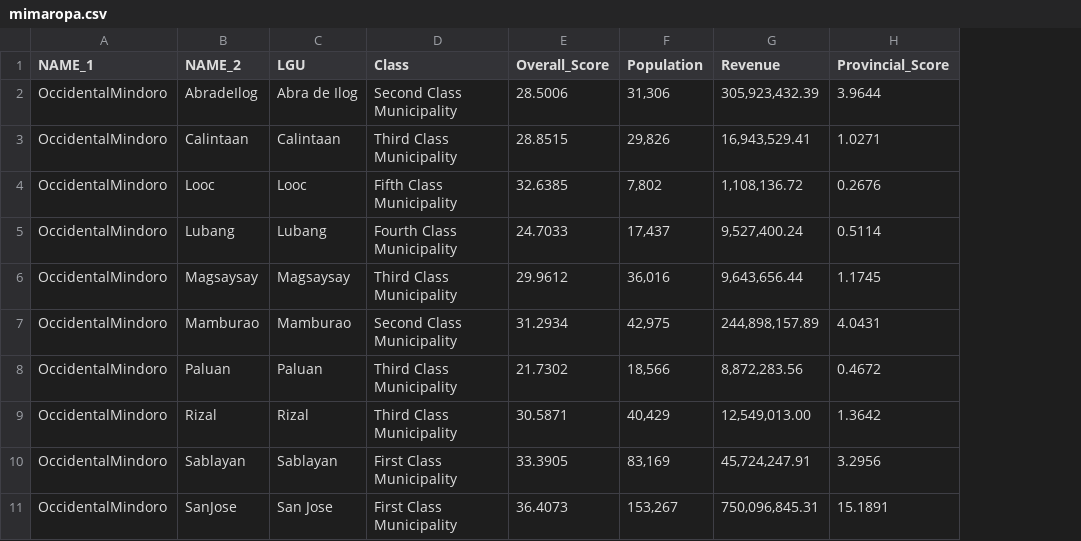
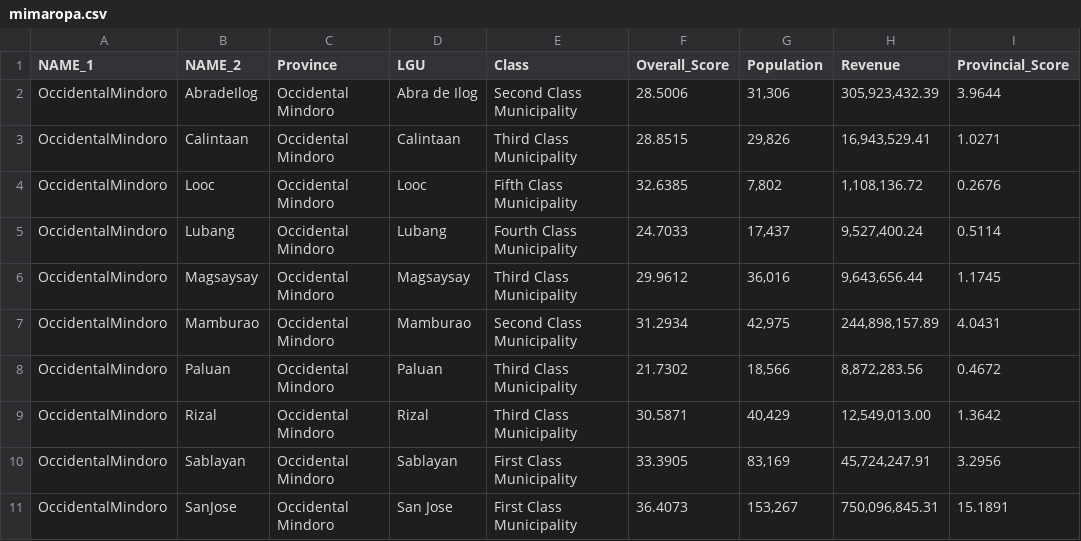
Before and after one commit to renatomaaliw3/public_files, a CSV file: Data Sets/GeoData/mimaropa.csv, drawn as a sheet; only a part is shown; the diff names each change by its address in the sheet, - before the commit and + after, or states it on an @@ line.

Commit message:
Save

```diff
--- a/Data Sets/GeoData/mimaropa.csv
+++ b/Data Sets/GeoData/mimaropa.csv
+column C (Province), rows 2-11: all Occidental Mindoro
```
